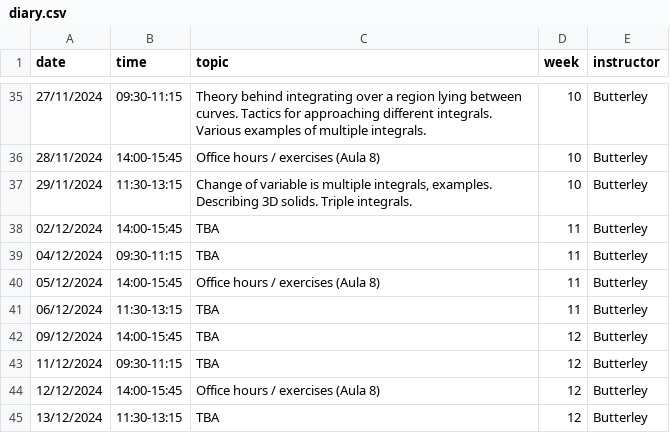
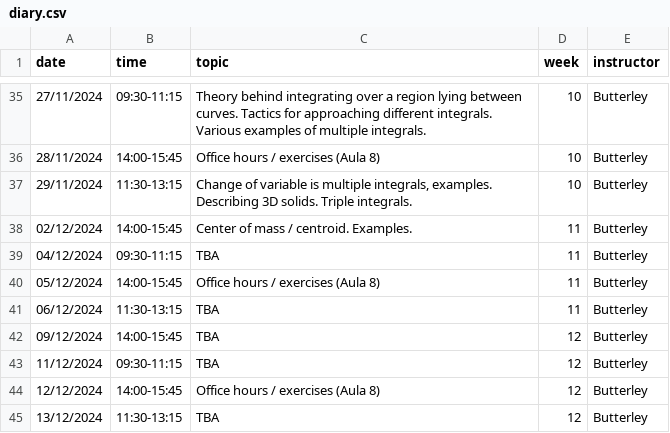
Before and after one commit to oliver-butterley/ma2-2024, a CSV file: data/diary.csv, drawn as a sheet; only a part is shown, gaps mark what is left out.

Commit message:
diary

```diff
--- a/data/diary.csv
+++ b/data/diary.csv
@@ -37,3 +37,3 @@ date,time,topic,week,instructor
 29/11/2024,11:30-13:15,"Change of variable is multiple integrals, examples. Describing 3D solids. Triple integrals.",10,Butterley
-02/12/2024,14:00-15:45,TBA,11,Butterley
+02/12/2024,14:00-15:45,"Center of mass / centroid. Examples.",11,Butterley
 04/12/2024,09:30-11:15,TBA,11,Butterley
```
